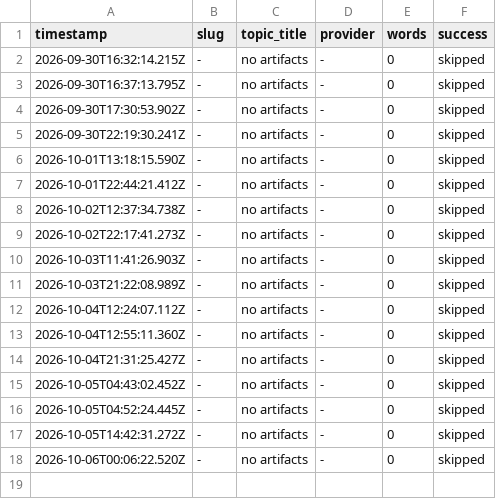
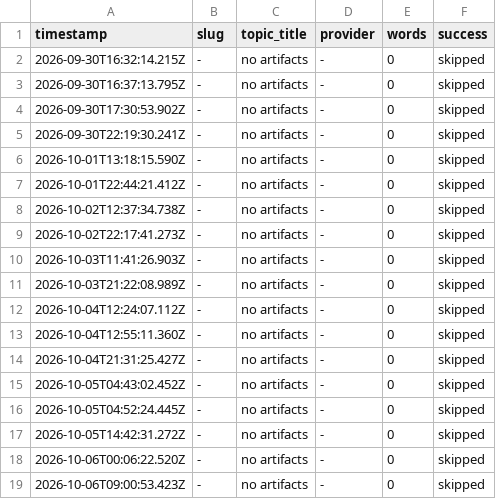
Before and after one commit to haxno2004-wq/aitoollab-autopilot, a CSV file: state/labstore/log.csv, drawn as a sheet.

```diff
--- a/state/labstore/log.csv
+++ b/state/labstore/log.csv
@@ -18 +18,2 @@ timestamp,slug,topic_title,provider,words,success
 2026-10-06T00:06:22.520Z,-,no artifacts,-,0,skipped
+2026-10-06T09:00:53.423Z,-,no artifacts,-,0,skipped
```
Also changed, not shown: 2 other files.
